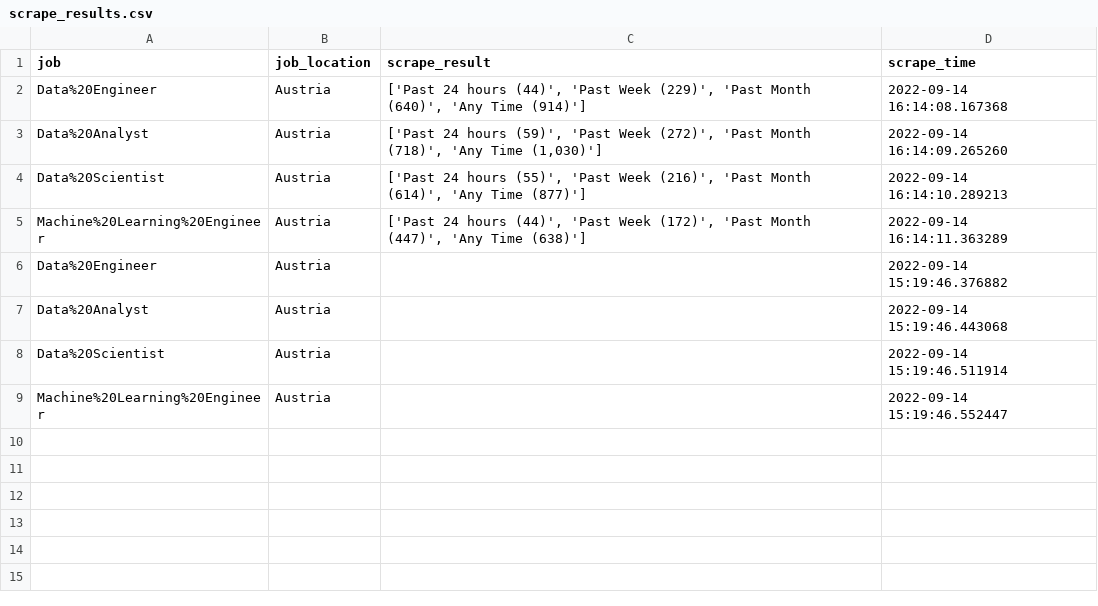
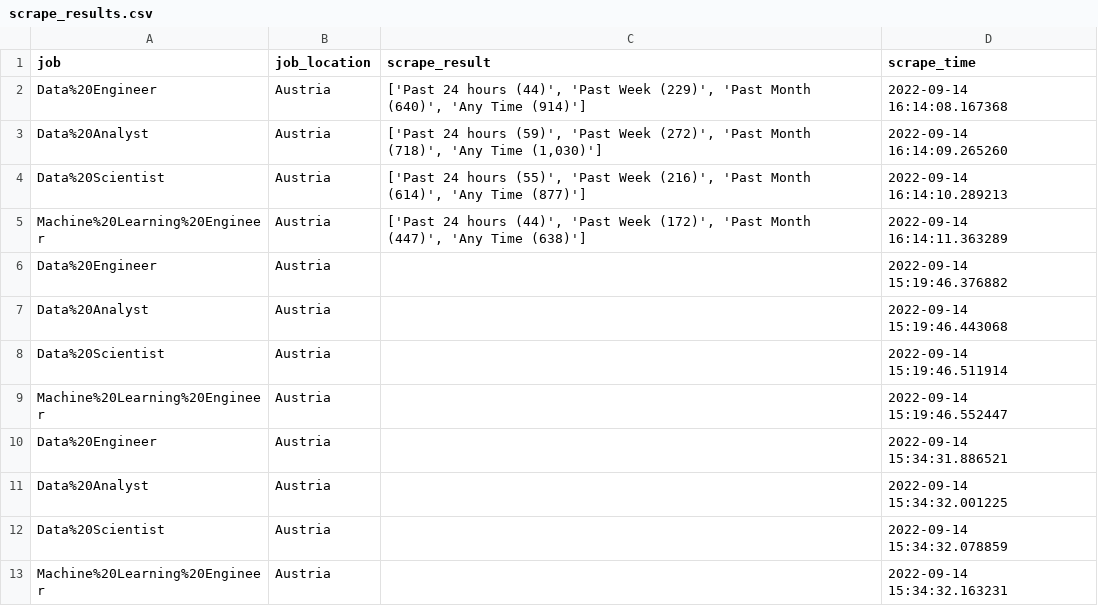
Before and after one commit to bohniti/job_scraper, a CSV file: output_data/scrape_results.csv, drawn as a sheet; the diff names each change by its address in the sheet, - before the commit and + after, or states it on an @@ line.

```diff
--- a/output_data/scrape_results.csv
+++ b/output_data/scrape_results.csv
+row 10: Data%20Engineer | Austria |  | 2022-09-14 15:34:31.886521
+row 11: Data%20Analyst | Austria |  | 2022-09-14 15:34:32.001225
+row 12: Data%20Scientist | Austria |  | 2022-09-14 15:34:32.078859
+row 13: Machine%20Learning%20Engineer | Austria |  | 2022-09-14 15:34:32.163231
```
